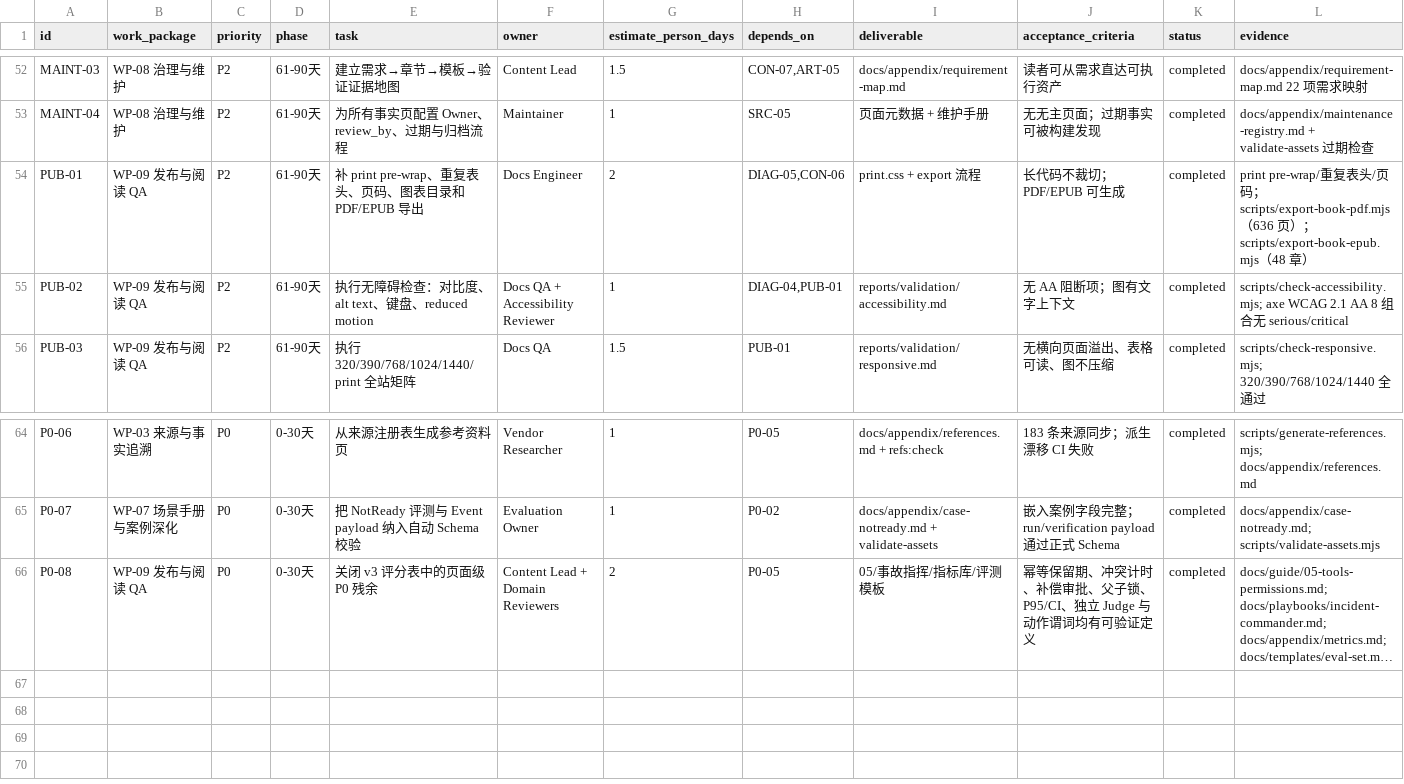
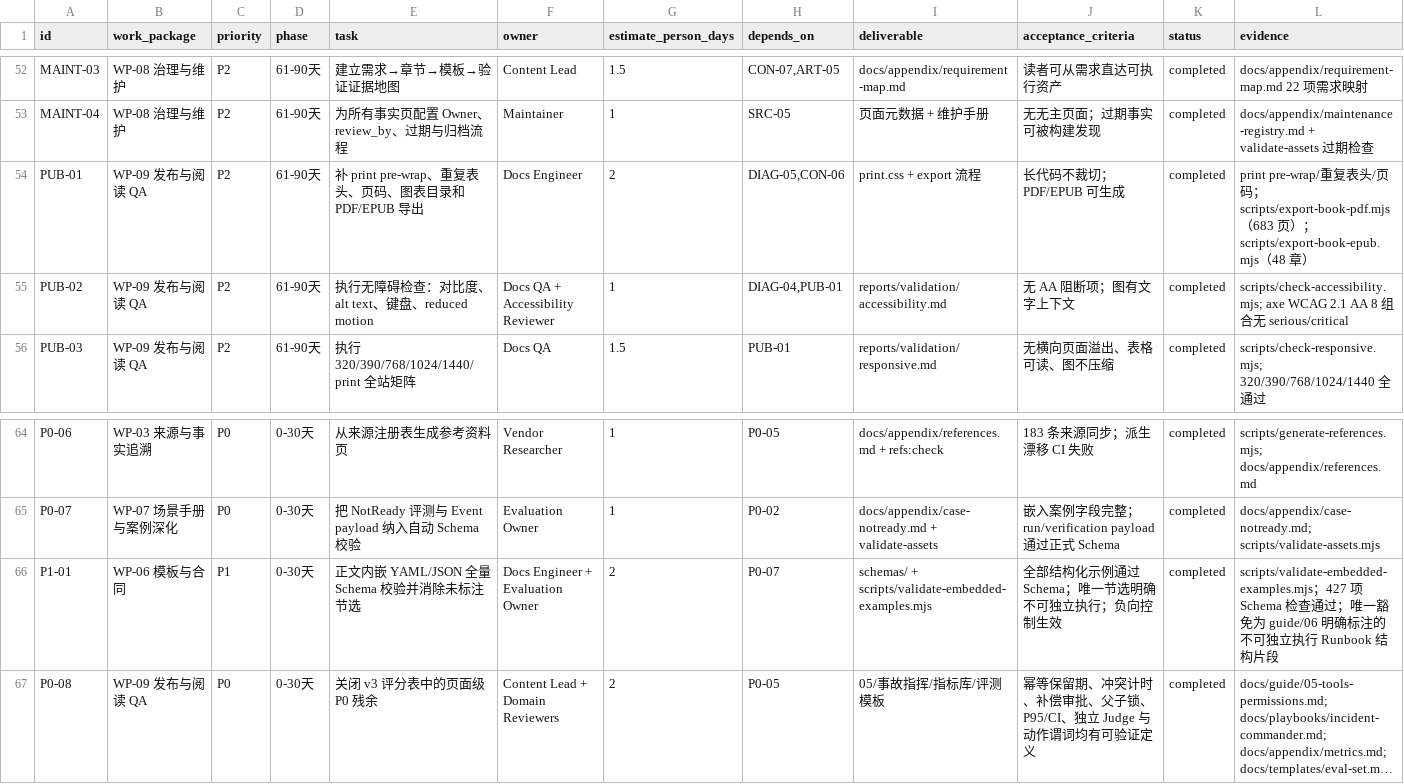
Before and after one commit to ai-guru-global/the-ops-agent-book, a CSV file: reports/improvement-backlog.csv, drawn as a sheet; only a part is shown, gaps mark what is left out; long unchanged cells end in …; the diff names each change by its address in the sheet, - before the commit and + after, or states it on an @@ line.

Commit message:
feat: enforce schemas for embedded examples
Validate all in-book YAML/JSON contracts, complete release/runbook/incident fixtures, add negative controls and deep-equality checks, and wire the audit into local and remote quality gates.

```diff
--- a/reports/improvement-backlog.csv
+++ b/reports/improvement-backlog.csv
-L54 (evidence): …scripts/export-book-pdf.mjs（636 页）…
+L54 (evidence): …scripts/export-book-pdf.mjs（683 页）…
+row 66: P1-01 | WP-06 模板与合同 | P1 | 0-30天 | 正文内嵌 YAML/JSON 全量 Schema 校验并消除未标注节选 | Docs Engineer + Evaluation Owner | 2 | P0-07 | schemas/ + scripts/validate-embedded-examples.mjs | 全部结构化示例通过 Schema；唯一节选明确不可独立执行；负向控制生效 | completed | scripts/validate-embedded-examples.mjs；427 项 Schema 检查通过；唯一豁免为 guide/06 明确标注的不可独立执行 Runbook 结构片段
```
Also changed, not shown: 29 other files.
